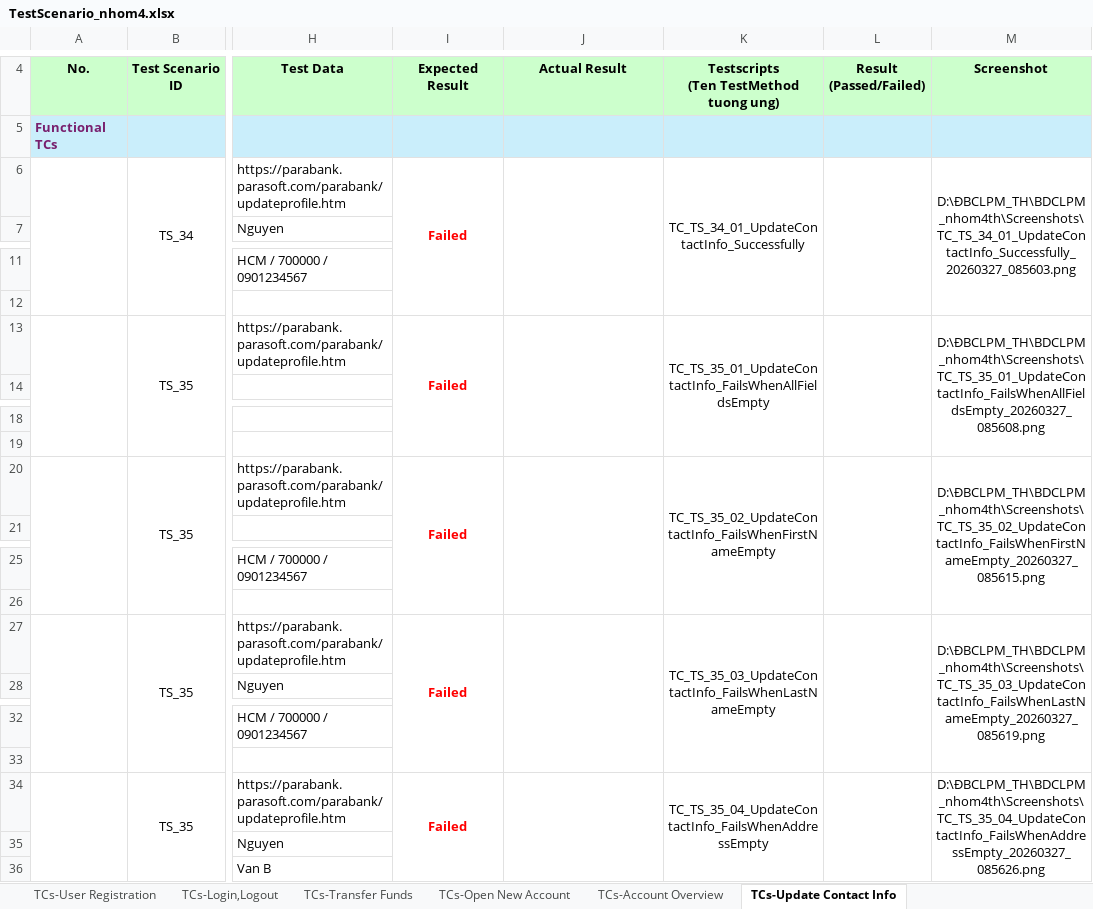
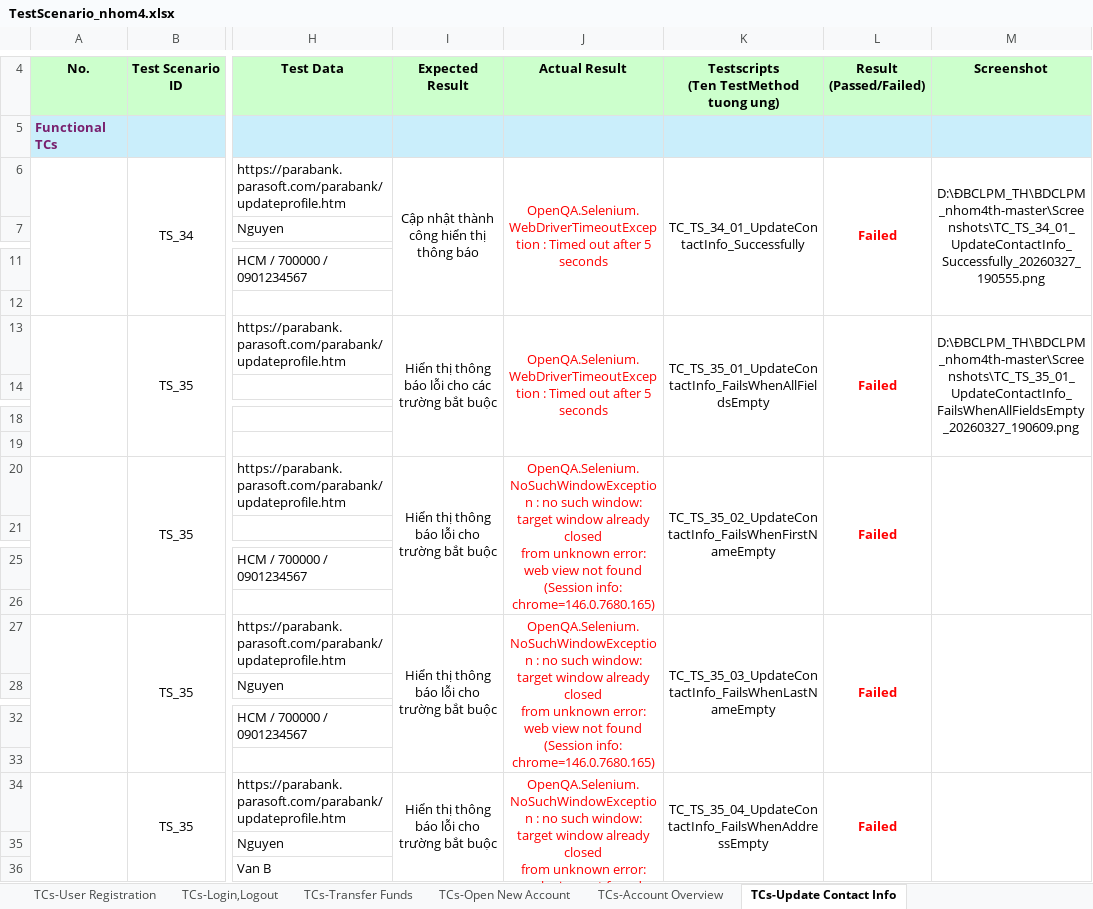
Before and after one commit to NPK1525/B-CLPM_TH4, an Excel workbook: TestScenario_nhom4.xlsx, sheet TCs-Update Contact Info, drawn as a sheet; only a part is shown, gaps mark what is left out; values as stored, in another font and other column widths than the file's, no borders; ↵ is a line break in a cell; the diff names each change by its address in the sheet, - before the commit and + after, or states it on an @@ line.

Commit message:
fix: update contact info tests, register with Guid username, fix warnings

```diff
--- a/TestScenario_nhom4.xlsx (sheet TCs-Update Contact Info)
+++ b/TestScenario_nhom4.xlsx (sheet TCs-Update Contact Info)
-I6: Failed
+I6: Cập nhật thành công hiển thị thông báo
@@ I6 bold: on → off, text colour: #FF0000 → black @@
-J6: (empty)
+J6: OpenQA.Selenium.WebDriverTimeoutException : Timed out after 5 seconds
-L6: (empty)
+L6: Failed
-M6: D:\ĐBCLPM_TH\BDCLPM_nhom4th\Screenshots\TC_TS_34_01_UpdateContactInfo_Successfully_20260327_085603.png
+M6: D:\ĐBCLPM_TH\BDCLPM_nhom4th-master\Screenshots\TC_TS_34_01_UpdateContactInfo_Successfully_20260327_190555.png
-I13: Failed
+I13: Hiển thị thông báo lỗi cho các trường bắt buộc
@@ I13 bold: on → off, text colour: #FF0000 → black @@
-J13: (empty)
+J13: OpenQA.Selenium.WebDriverTimeoutException : Timed out after 5 seconds
-L13: (empty)
+L13: Failed
-M13: D:\ĐBCLPM_TH\BDCLPM_nhom4th\Screenshots\TC_TS_35_01_UpdateContactInfo_FailsWhenAllFieldsEmpty_20260327_085608.png
+M13: D:\ĐBCLPM_TH\BDCLPM_nhom4th-master\Screenshots\TC_TS_35_01_UpdateContactInfo_FailsWhenAllFieldsEmpty_20260327_190609.png
-I20: Failed
+I20: Hiển thị thông báo lỗi cho trường bắt buộc
@@ I20 bold: on → off, text colour: #FF0000 → black @@
-J20: (empty)
+J20: OpenQA.Selenium.NoSuchWindowException : no such window: target window already closed ↵ from unknown error: web view not found ↵ (Session info: chrome=146.0.7680.165)
-L20: (empty)
+L20: Failed
-M20: D:\ĐBCLPM_TH\BDCLPM_nhom4th\Screenshots\TC_TS_35_02_UpdateContactInfo_FailsWhenFirstNameEmpty_20260327_085615.png
+M20: (empty)
-I27: Failed
+I27: Hiển thị thông báo lỗi cho trường bắt buộc
@@ I27 bold: on → off, text colour: #FF0000 → black @@
-J27: (empty)
+J27: OpenQA.Selenium.NoSuchWindowException : no such window: target window already closed ↵ from unknown error: web view not found ↵ (Session info: chrome=146.0.7680.165)
-L27: (empty)
+L27: Failed
-M27: D:\ĐBCLPM_TH\BDCLPM_nhom4th\Screenshots\TC_TS_35_03_UpdateContactInfo_FailsWhenLastNameEmpty_20260327_085619.png
+M27: (empty)
-I34: Failed
+I34: Hiển thị thông báo lỗi cho trường bắt buộc
@@ I34 bold: on → off, text colour: #FF0000 → black @@
-J34: (empty)
+J34: OpenQA.Selenium.NoSuchWindowException : no such window: target window already closed ↵ from unknown error: web view not found ↵ (Session info: chrome=146.0.7680.165)
-L34: (empty)
+L34: Failed
-M34: D:\ĐBCLPM_TH\BDCLPM_nhom4th\Screenshots\TC_TS_35_04_UpdateContactInfo_FailsWhenAddressEmpty_20260327_085626.png
+M34: (empty)
```
Also changed, not shown: sheet TCs-User Registration, sheet TCs-Request Loan, sheet TCs-Login,Logout, sheet TCs-Transfer Funds, sheet TCs-Open New Account, 15 other files.
